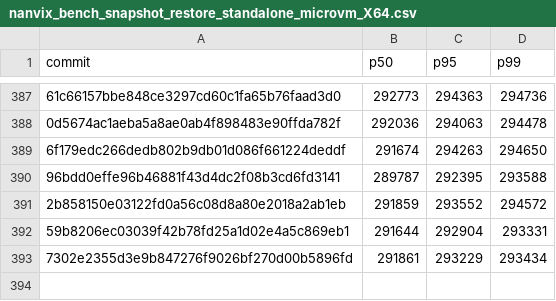
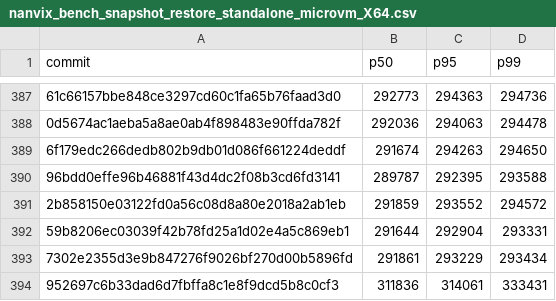
Before and after one commit to nanvix/nanvix, a CSV file: www/bench/data/linux-baremetal/nanvix_bench_snapshot_restore_standalone_microvm_X64.csv, drawn as a sheet; only a part is shown, gaps mark what is left out; the diff names each change by its address in the sheet, - before the commit and + after, or states it on an @@ line.

```diff
--- a/www/bench/data/linux-baremetal/nanvix_bench_snapshot_restore_standalone_microvm_X64.csv
+++ b/www/bench/data/linux-baremetal/nanvix_bench_snapshot_restore_standalone_microvm_X64.csv
+row 394: 952697c6b33dad6d7fbffa8c1e8f9dcd5b8c0cf3 | 311836 | 314061 | 333431
```
Also changed, not shown: www/bench/data/linux-baremetal/nanvix_bench_syscall_bench_standalone_microvm_X64.csv, www/bench/data/linux-baremetal/nanvix_bench_vfs_bench_standalone_microvm_X64.csv, 6 other files.
